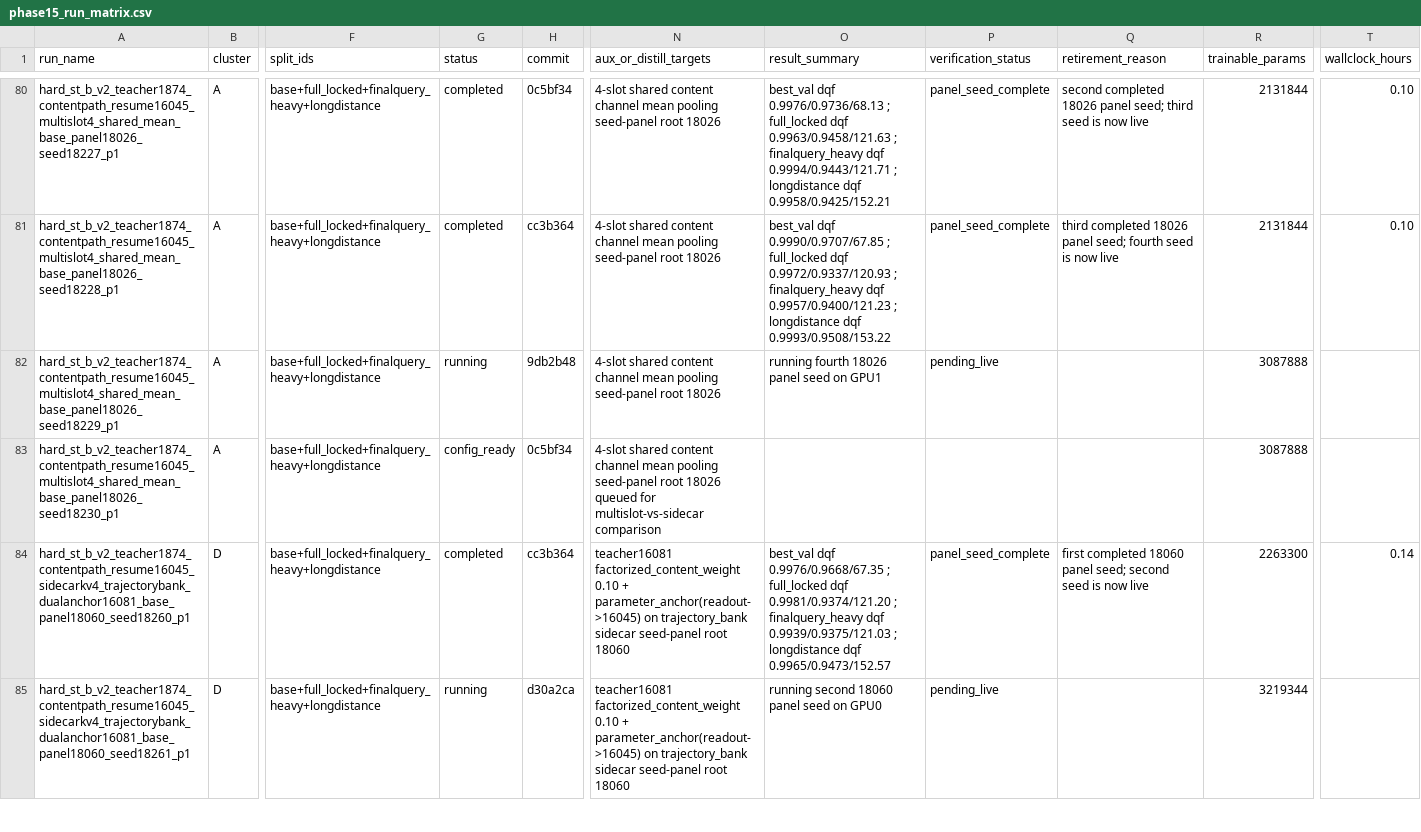
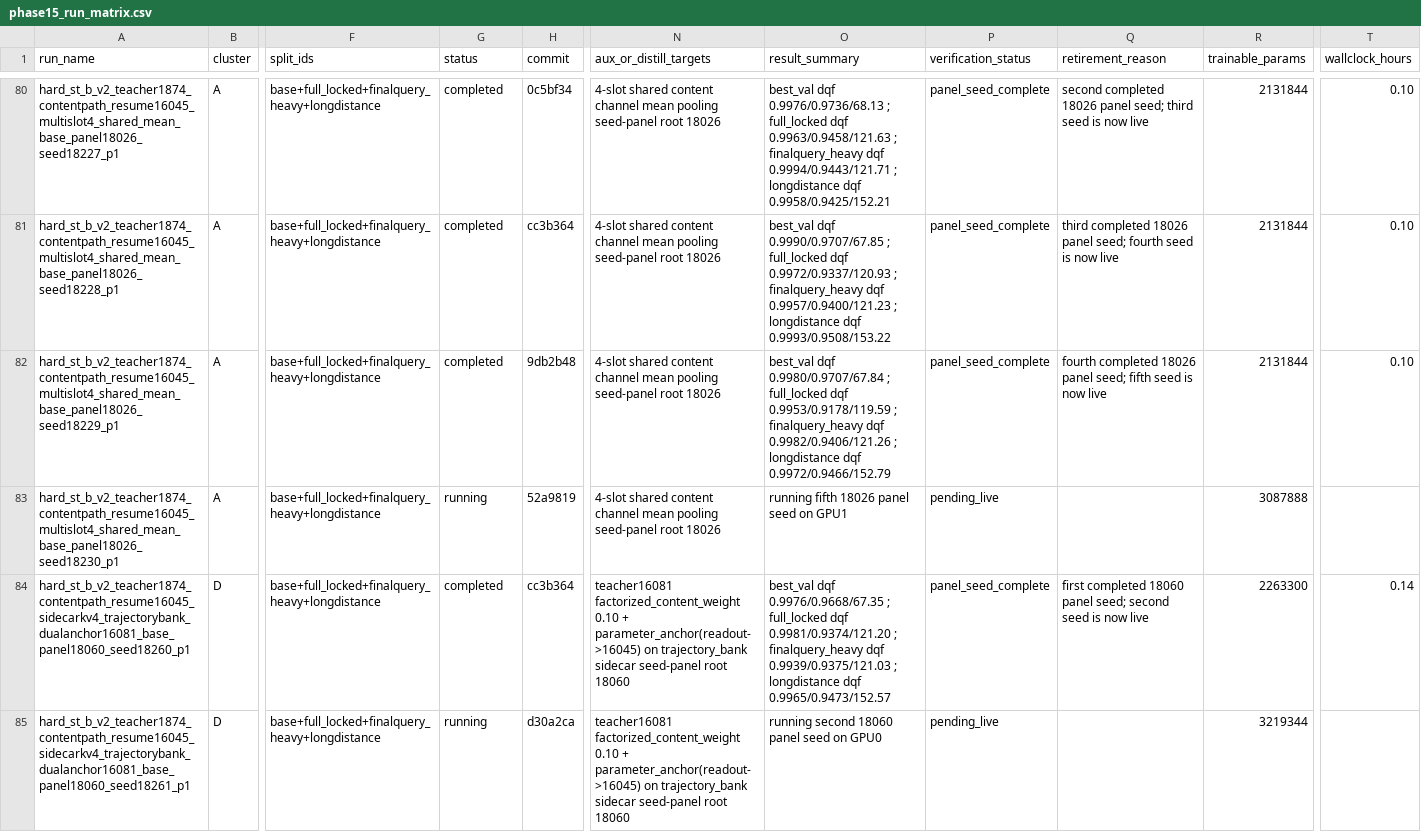
Before and after one commit to catid/gnn2, a CSV file: docs/phase15_run_matrix.csv, drawn as a sheet; only a part is shown, gaps mark what is left out; the diff names each change by its address in the sheet, - before the commit and + after, or states it on an @@ line.

Commit message:
Track phase15 final multislot panel seed

```diff
--- a/docs/phase15_run_matrix.csv
+++ b/docs/phase15_run_matrix.csv
-G82 (status): running
+G82 (status): completed
-O82 (result_summary): running fourth 18026 panel seed on GPU1
+O82 (result_summary): best_val dqf 0.9980/0.9707/67.84 ; full_locked dqf 0.9953/0.9178/119.59 ; finalquery_heavy dqf 0.9982/0.9406/121.26 ; longdistance dqf 0.9972/0.9466/152.79
-P82 (verification_status): pending_live
+P82 (verification_status): panel_seed_complete
-Q82 (retirement_reason): (empty)
+Q82 (retirement_reason): fourth completed 18026 panel seed; fifth seed is now live
-R82 (trainable_params): 3087888
+R82 (trainable_params): 2131844
-T82 (wallclock_hours): (empty)
+T82 (wallclock_hours): 0.10
-G83 (status): config_ready
+G83 (status): running
-H83 (commit): 0c5bf34
+H83 (commit): 52a9819
-N83 (aux_or_distill_targets): …root 18026 queued for multislot-vs-sidecar comparison
+N83 (aux_or_distill_targets): …root 18026
-O83 (result_summary): (empty)
+O83 (result_summary): running fifth 18026 panel seed on GPU1
-P83 (verification_status): (empty)
+P83 (verification_status): pending_live
```
Also changed, not shown: 1 other file.
